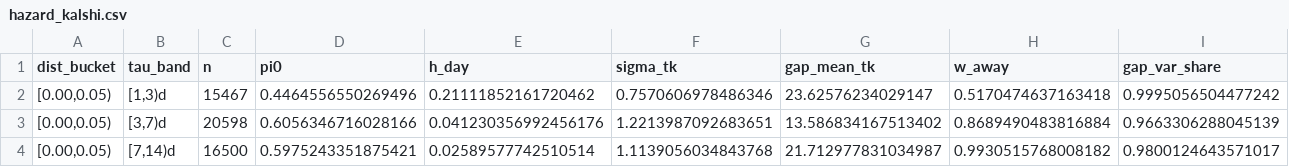
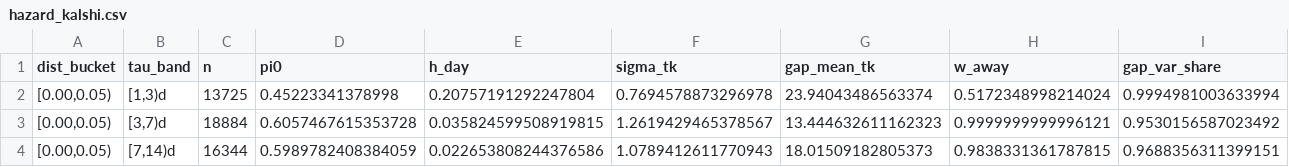
Before and after one commit to sjmagill01/prediction-market-vol, a CSV file: results_v2/hazard_kalshi.csv, drawn as a sheet; only a part is shown; the diff covers the shown part only; the diff names each change by its address in the sheet, - before the commit and + after, or states it on an @@ line.

```diff
--- a/results_v2/hazard_kalshi.csv
+++ b/results_v2/hazard_kalshi.csv
-C2 (n): 15467
+C2 (n): 13725
-D2 (pi0): 0.4464556550269496
+D2 (pi0): 0.45223341378998
-E2 (h_day): 0.21111852161720462
+E2 (h_day): 0.20757191292247804
-F2 (sigma_tk): 0.7570606978486346
+F2 (sigma_tk): 0.7694578873296978
-G2 (gap_mean_tk): 23.62576234029147
+G2 (gap_mean_tk): 23.94043486563374
-H2 (w_away): 0.5170474637163418
+H2 (w_away): 0.5172348998214024
-I2 (gap_var_share): 0.9995056504477242
+I2 (gap_var_share): 0.9994981003633994
-C3 (n): 20598
+C3 (n): 18884
-D3 (pi0): 0.6056346716028166
+D3 (pi0): 0.6057467615353728
-E3 (h_day): 0.041230356992456176
+E3 (h_day): 0.035824599508919815
-F3 (sigma_tk): 1.2213987092683651
+F3 (sigma_tk): 1.2619429465378567
-G3 (gap_mean_tk): 13.586834167513402
+G3 (gap_mean_tk): 13.444632611162323
-H3 (w_away): 0.8689490483816884
+H3 (w_away): 0.9999999999996121
-I3 (gap_var_share): 0.9663306288045139
+I3 (gap_var_share): 0.9530156587023492
-C4 (n): 16500
+C4 (n): 16344
-D4 (pi0): 0.5975243351875421
+D4 (pi0): 0.5989782408384059
-E4 (h_day): 0.02589577742510514
+E4 (h_day): 0.022653808244376586
-F4 (sigma_tk): 1.1139056034843768
+F4 (sigma_tk): 1.0789412611770943
-G4 (gap_mean_tk): 21.712977831034987
+G4 (gap_mean_tk): 18.01509182805373
-H4 (w_away): 0.9930515768008182
+H4 (w_away): 0.9838331361787815
-I4 (gap_var_share): 0.9800124643571017
+I4 (gap_var_share): 0.9688356311399151
```
Also changed, not shown: 6 edited cells elsewhere in this file, results_v2/budget_v4_polymarket.csv, results_v2/empirics_acf_kalshi.csv, 17 other files.
